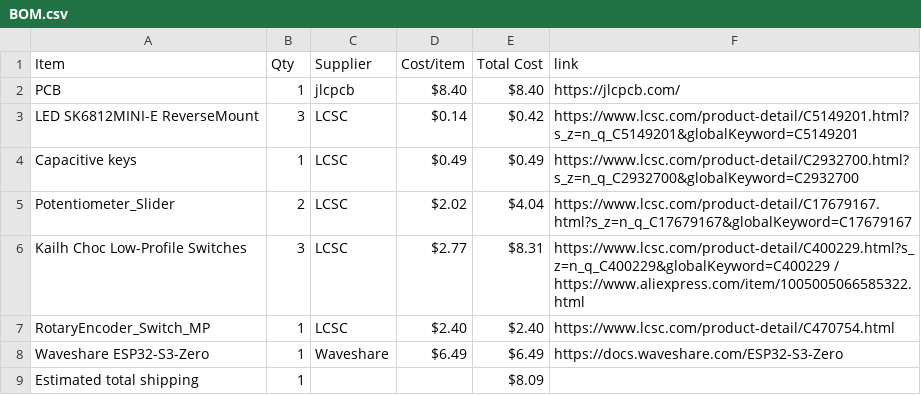
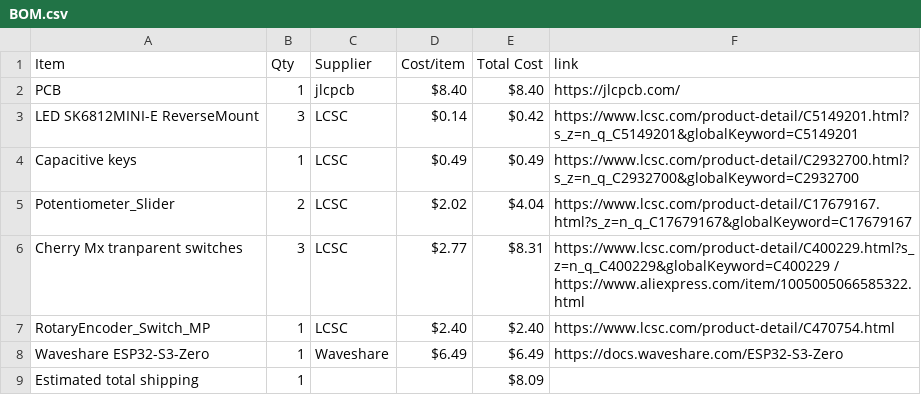
Before and after one commit to lima6-tech/MidiBoard, a CSV file: BOM.csv, drawn as a sheet.

Commit message:
Sync Midi Keyboard from Half Life

```diff
--- a/BOM.csv
+++ b/BOM.csv
@@ -5,3 +5,3 @@ Capacitive keys,1,LCSC,$0.49,$0.49,https://www.lcsc.com/product-detail/C2932700.
 Potentiometer_Slider,2,LCSC,$2.02,$4.04,https://www.lcsc.com/product-detail/C17679167.html?s_z=n_q_C17679167&globalKeyword=C17679167
-Kailh Choc Low-Profile Switches,3,LCSC,$2.77,$8.31,https://www.lcsc.com/product-detail/C400229.html?s_z=n_q_C400229&globalKeyword=C400229 / https://www.aliexpress.com/item/1005005066585322.html
+Cherry Mx tranparent switches,3,LCSC,$2.77,$8.31,https://www.lcsc.com/product-detail/C400229.html?s_z=n_q_C400229&globalKeyword=C400229 / https://www.aliexpress.com/item/1005005066585322.html
 RotaryEncoder_Switch_MP,1,LCSC,$2.40,$2.40,https://www.lcsc.com/product-detail/C470754.html
```
